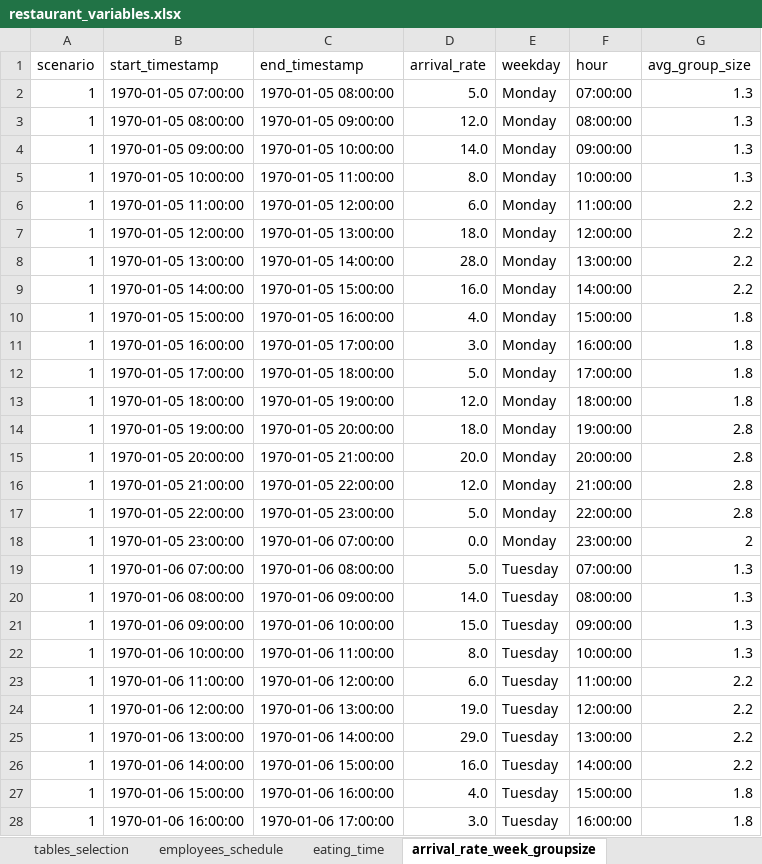
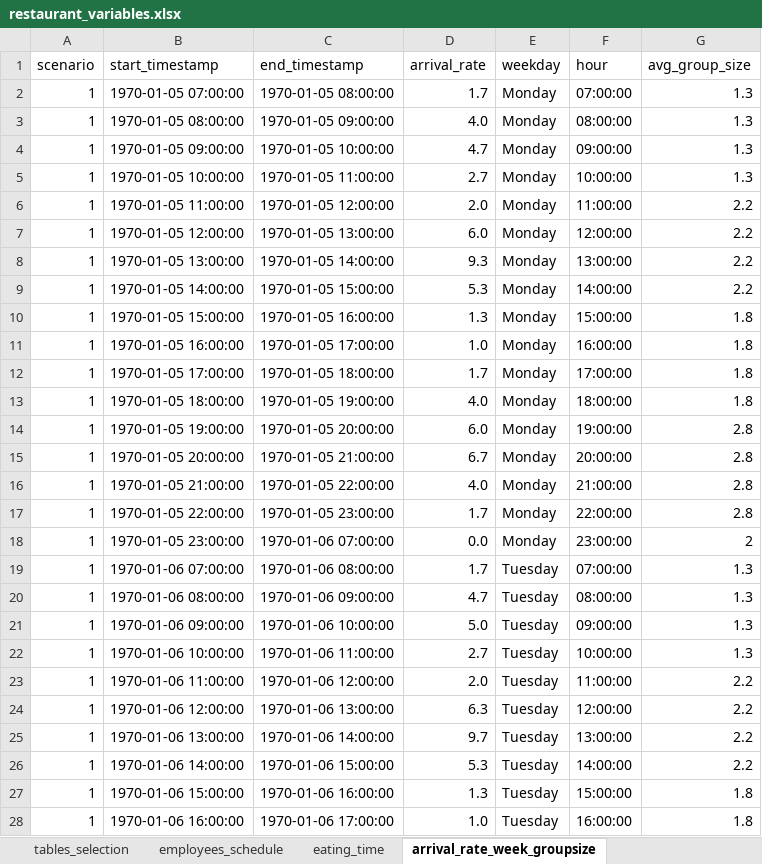
Before and after one commit to LorenzoRomeo0/RestaurantSimulation, an Excel workbook: scripts/restaurant_variables.xlsx, sheet arrival_rate_week_groupsize, drawn as a sheet; only a part is shown; values as stored, in another font and other column widths than the file's, no borders; table styles not drawn; the diff covers the shown part only; the diff names each change by its address in the sheet, - before the commit and + after, or states it on an @@ line.

```diff
--- a/scripts/restaurant_variables.xlsx (sheet arrival_rate_week_groupsize)
+++ b/scripts/restaurant_variables.xlsx (sheet arrival_rate_week_groupsize)
-D2 (arrival_rate): 5.0
+D2 (arrival_rate): 1.7
-D3 (arrival_rate): 12.0
+D3 (arrival_rate): 4.0
-D4 (arrival_rate): 14.0
+D4 (arrival_rate): 4.7
-D5 (arrival_rate): 8.0
+D5 (arrival_rate): 2.7
-D6 (arrival_rate): 6.0
+D6 (arrival_rate): 2.0
-D7 (arrival_rate): 18.0
+D7 (arrival_rate): 6.0
-D8 (arrival_rate): 28.0
+D8 (arrival_rate): 9.3
-D9 (arrival_rate): 16.0
+D9 (arrival_rate): 5.3
-D10 (arrival_rate): 4.0
+D10 (arrival_rate): 1.3
-D11 (arrival_rate): 3.0
+D11 (arrival_rate): 1.0
-D12 (arrival_rate): 5.0
+D12 (arrival_rate): 1.7
-D13 (arrival_rate): 12.0
+D13 (arrival_rate): 4.0
-D14 (arrival_rate): 18.0
+D14 (arrival_rate): 6.0
-D15 (arrival_rate): 20.0
+D15 (arrival_rate): 6.7
-D16 (arrival_rate): 12.0
+D16 (arrival_rate): 4.0
-D17 (arrival_rate): 5.0
+D17 (arrival_rate): 1.7
-D19 (arrival_rate): 5.0
+D19 (arrival_rate): 1.7
-D20 (arrival_rate): 14.0
+D20 (arrival_rate): 4.7
-D21 (arrival_rate): 15.0
+D21 (arrival_rate): 5.0
-D22 (arrival_rate): 8.0
+D22 (arrival_rate): 2.7
-D23 (arrival_rate): 6.0
+D23 (arrival_rate): 2.0
-D24 (arrival_rate): 19.0
+D24 (arrival_rate): 6.3
-D25 (arrival_rate): 29.0
+D25 (arrival_rate): 9.7
-D26 (arrival_rate): 16.0
+D26 (arrival_rate): 5.3
-D27 (arrival_rate): 4.0
+D27 (arrival_rate): 1.3
-D28 (arrival_rate): 3.0
+D28 (arrival_rate): 1.0
```
Also changed, not shown: 86 edited cells elsewhere in this sheet, sheet employees_schedule, 6 other files.
